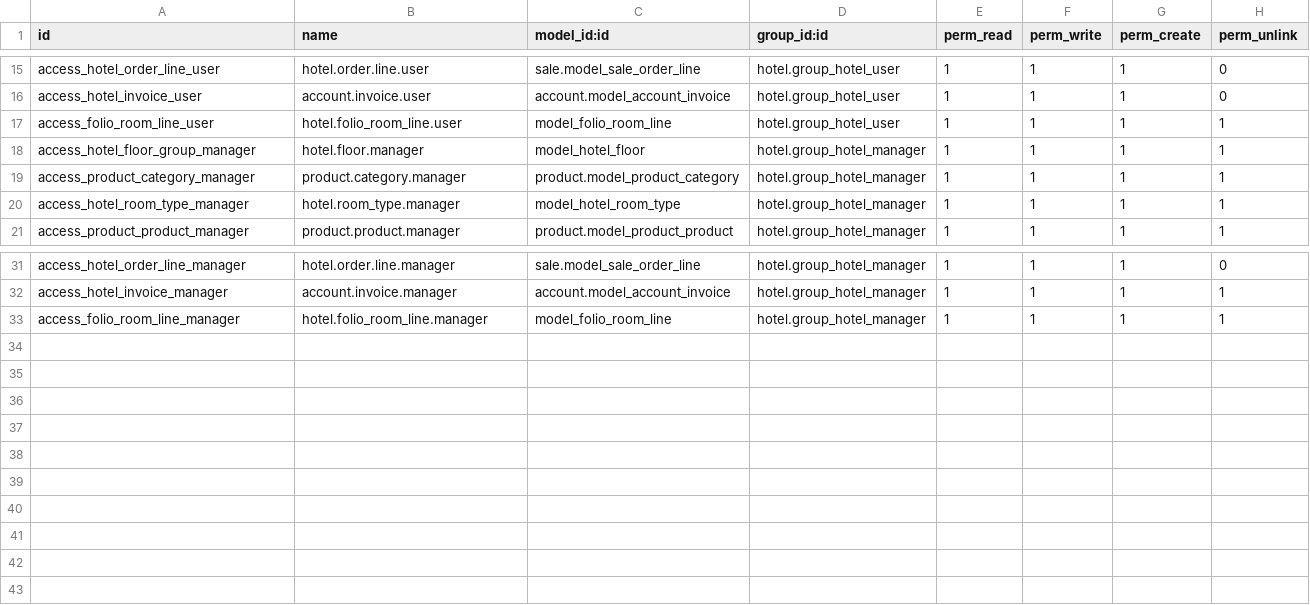
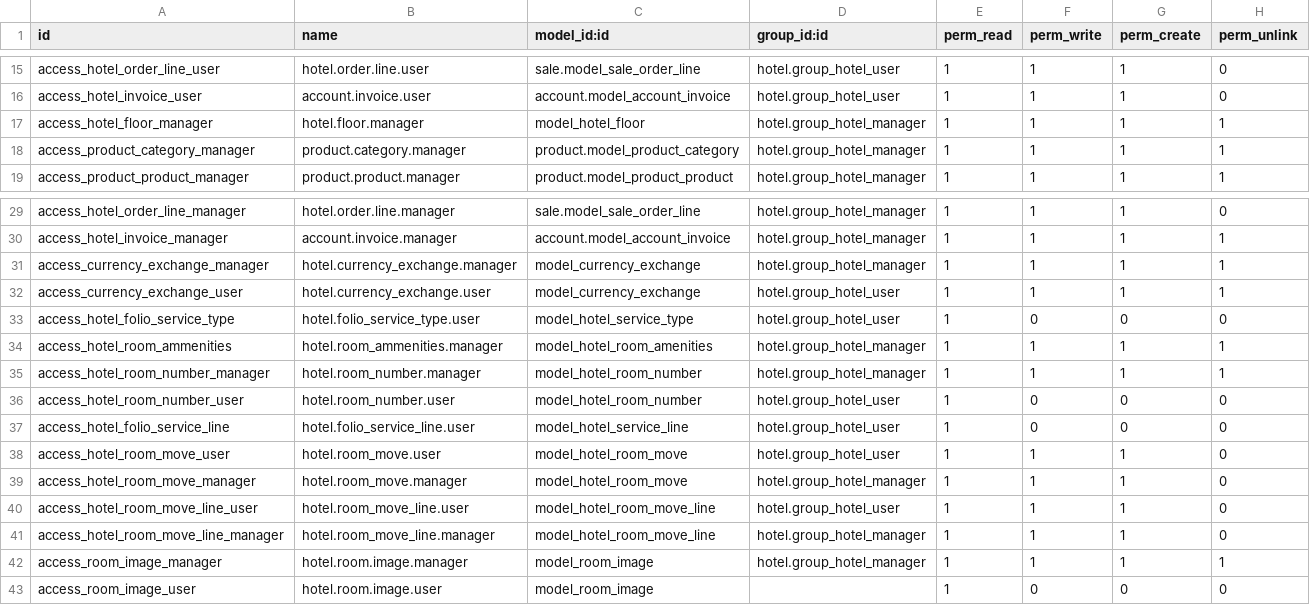
Before and after one commit to Ranco35/hotelmanagement, a CSV file: hotel/security/ir.model.access.csv, drawn as a sheet; only a part is shown, gaps mark what is left out; the diff covers the shown part only.

```diff
--- a/hotel/security/ir.model.access.csv
+++ b/hotel/security/ir.model.access.csv
@@ -16,6 +16,4 @@ access_hotel_order_line_user,hotel.order.line.user,sale.model_sale_order_line,ho
 access_hotel_invoice_user,account.invoice.user,account.model_account_invoice,hotel.group_hotel_user,1,1,1,0
-access_folio_room_line_user,hotel.folio_room_line.user,model_folio_room_line,hotel.group_hotel_user,1,1,1,1
-access_hotel_floor_group_manager,hotel.floor.manager,model_hotel_floor,hotel.group_hotel_manager,1,1,1,1
+access_hotel_floor_manager,hotel.floor.manager,model_hotel_floor,hotel.group_hotel_manager,1,1,1,1
 access_product_category_manager,product.category.manager,product.model_product_category,hotel.group_hotel_manager,1,1,1,1
-access_hotel_room_type_manager,hotel.room_type.manager,model_hotel_room_type,hotel.group_hotel_manager,1,1,1,1
 access_product_product_manager,product.product.manager,product.model_product_product,hotel.group_hotel_manager,1,1,1,1
@@ -32,2 +30,14 @@ access_hotel_order_line_manager,hotel.order.line.manager,sale.model_sale_order_l
 access_hotel_invoice_manager,account.invoice.manager,account.model_account_invoice,hotel.group_hotel_manager,1,1,1,1
-access_folio_room_line_manager,hotel.folio_room_line.manager,model_folio_room_line,hotel.group_hotel_manager,1,1,1,1
+access_currency_exchange_manager,hotel.currency_exchange.manager,model_currency_exchange,hotel.group_hotel_manager,1,1,1,1
+access_currency_exchange_user,hotel.currency_exchange.user,model_currency_exchange,hotel.group_hotel_user,1,1,1,1
+access_hotel_folio_service_type,hotel.folio_service_type.user,model_hotel_service_type,hotel.group_hotel_user,1,0,0,0
+access_hotel_room_ammenities,hotel.room_ammenities.manager,model_hotel_room_amenities,hotel.group_hotel_manager,1,1,1,1
+access_hotel_room_number_manager,hotel.room_number.manager,model_hotel_room_number,hotel.group_hotel_manager,1,1,1,1
+access_hotel_room_number_user,hotel.room_number.user,model_hotel_room_number,hotel.group_hotel_user,1,0,0,0
+access_hotel_folio_service_line,hotel.folio_service_line.user,model_hotel_service_line,hotel.group_hotel_user,1,0,0,0
+access_hotel_room_move_user,hotel.room_move.user,model_hotel_room_move,hotel.group_hotel_user,1,1,1,0
+access_hotel_room_move_manager,hotel.room_move.manager,model_hotel_room_move,hotel.group_hotel_manager,1,1,1,0
+access_hotel_room_move_line_user,hotel.room_move_line.user,model_hotel_room_move_line,hotel.group_hotel_user,1,1,1,0
+access_hotel_room_move_line_manager,hotel.room_move_line.manager,model_hotel_room_move_line,hotel.group_hotel_manager,1,1,1,0
+access_room_image_manager,hotel.room.image.manager,model_room_image,hotel.group_hotel_manager,1,1,1,1
+access_room_image_user,hotel.room.image.user,model_room_image,,1,0,0,0
```
Also changed, not shown: 7 edited cells elsewhere in this file, 51 other files.
